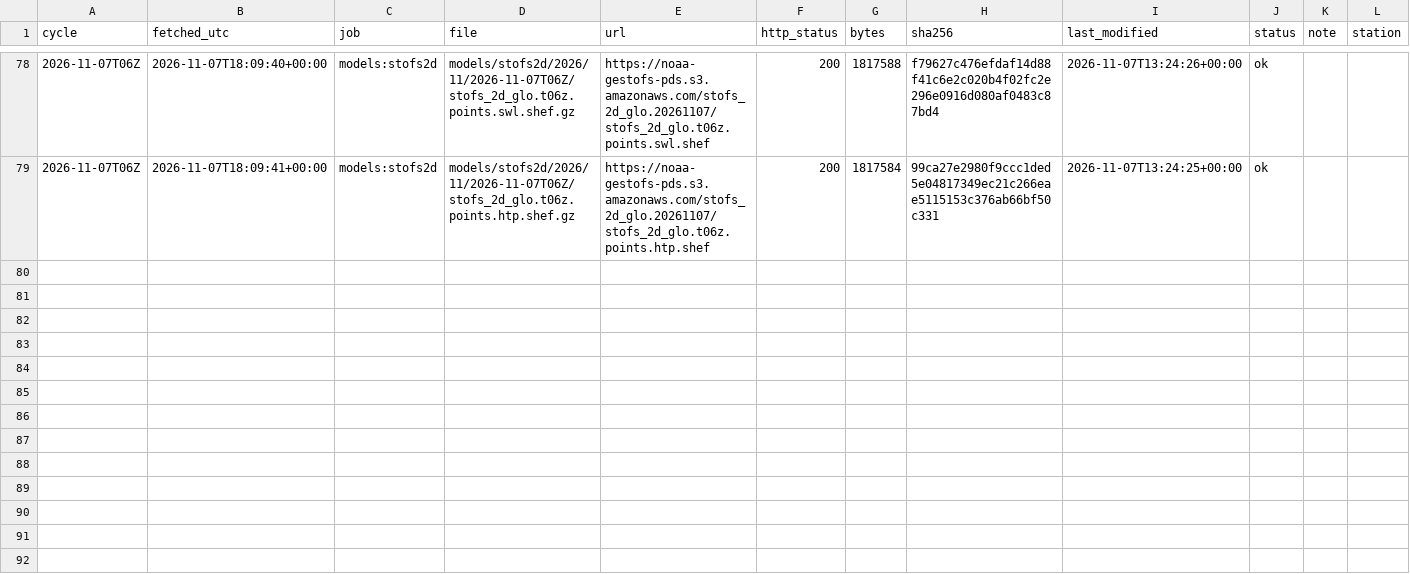
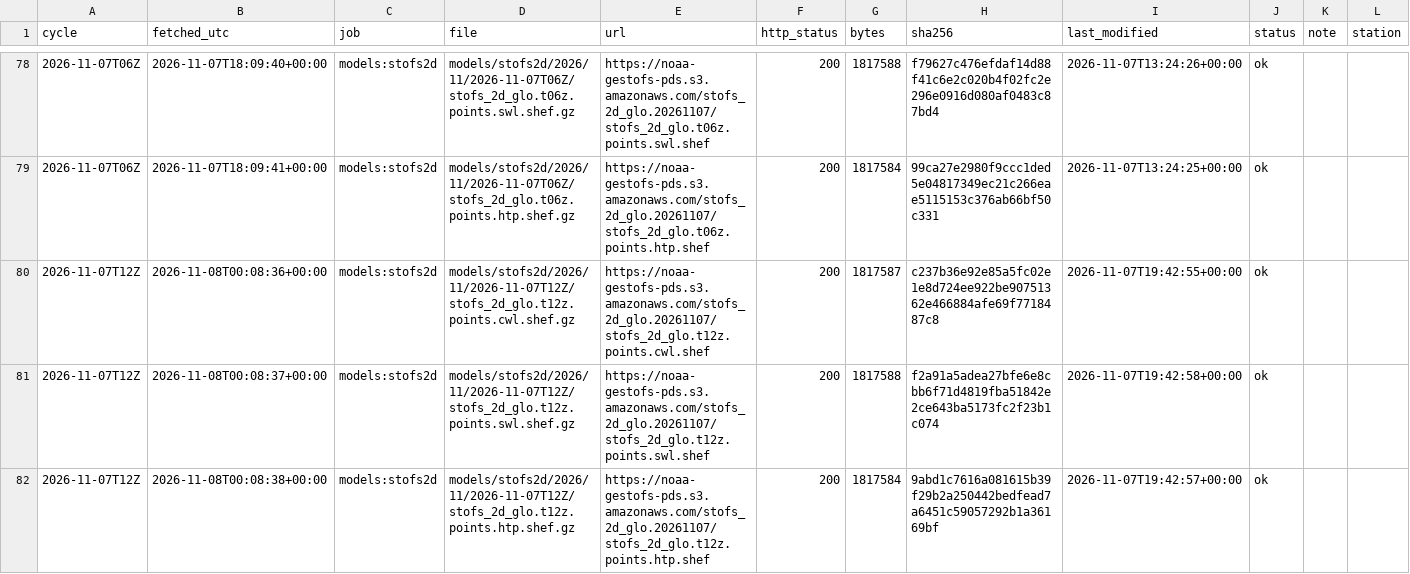
Before and after one commit to DerekLoftis/tidewatch_archive, a CSV file: data/index/models_stofs2d/2026-11.csv, drawn as a sheet; only a part is shown, gaps mark what is left out; rows hold the shown columns only; the diff names each change by its address in the sheet, - before the commit and + after, or states it on an @@ line.

```diff
--- a/data/index/models_stofs2d/2026-11.csv
+++ b/data/index/models_stofs2d/2026-11.csv
+row 80: 2026-11-07T12Z | 2026-11-08T00:08:36+00:00 | models:stofs2d | models/stofs2d/2026/11/2026-11-07T12Z/stofs_2d_glo.t12z.points.cwl.shef.gz | https://noaa-gestofs-pds.s3.amazonaws.com/stofs_2d_glo.20261107/stofs_2d_glo.t12z.points.cwl.shef | 200 | 1817587 | c237b36e92e85a5fc02e1e8d724ee922be90751362e466884afe69f7718487c8 | 2026-11-07T19:42:55+00:00 | ok
+row 81: 2026-11-07T12Z | 2026-11-08T00:08:37+00:00 | models:stofs2d | models/stofs2d/2026/11/2026-11-07T12Z/stofs_2d_glo.t12z.points.swl.shef.gz | https://noaa-gestofs-pds.s3.amazonaws.com/stofs_2d_glo.20261107/stofs_2d_glo.t12z.points.swl.shef | 200 | 1817588 | f2a91a5adea27bfe6e8cbb6f71d4819fba51842e2ce643ba5173fc2f23b1c074 | 2026-11-07T19:42:58+00:00 | ok
+row 82: 2026-11-07T12Z | 2026-11-08T00:08:38+00:00 | models:stofs2d | models/stofs2d/2026/11/2026-11-07T12Z/stofs_2d_glo.t12z.points.htp.shef.gz | https://noaa-gestofs-pds.s3.amazonaws.com/stofs_2d_glo.20261107/stofs_2d_glo.t12z.points.htp.shef | 200 | 1817584 | 9abd1c7616a081615b39f29b2a250442bedfead7a6451c59057292b1a36169bf | 2026-11-07T19:42:57+00:00 | ok
```
Also changed, not shown: data/index/models_cbofs/2026-11.csv, data/index/models_nwm-medium-coastal/2026-11.csv, 9 other files.
